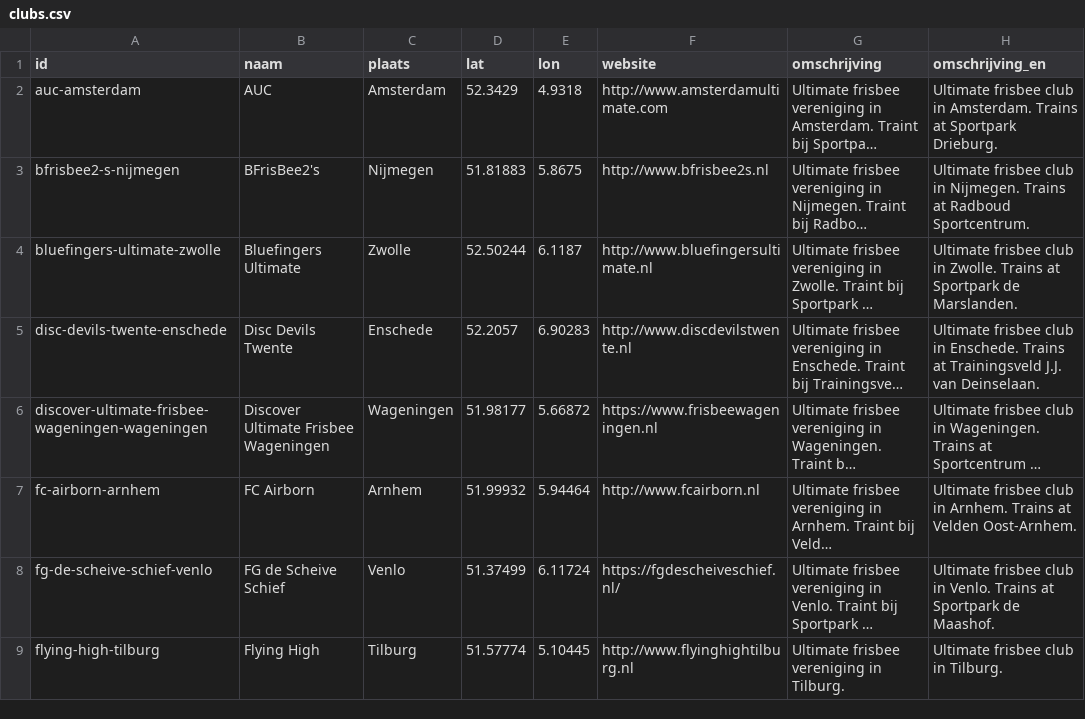
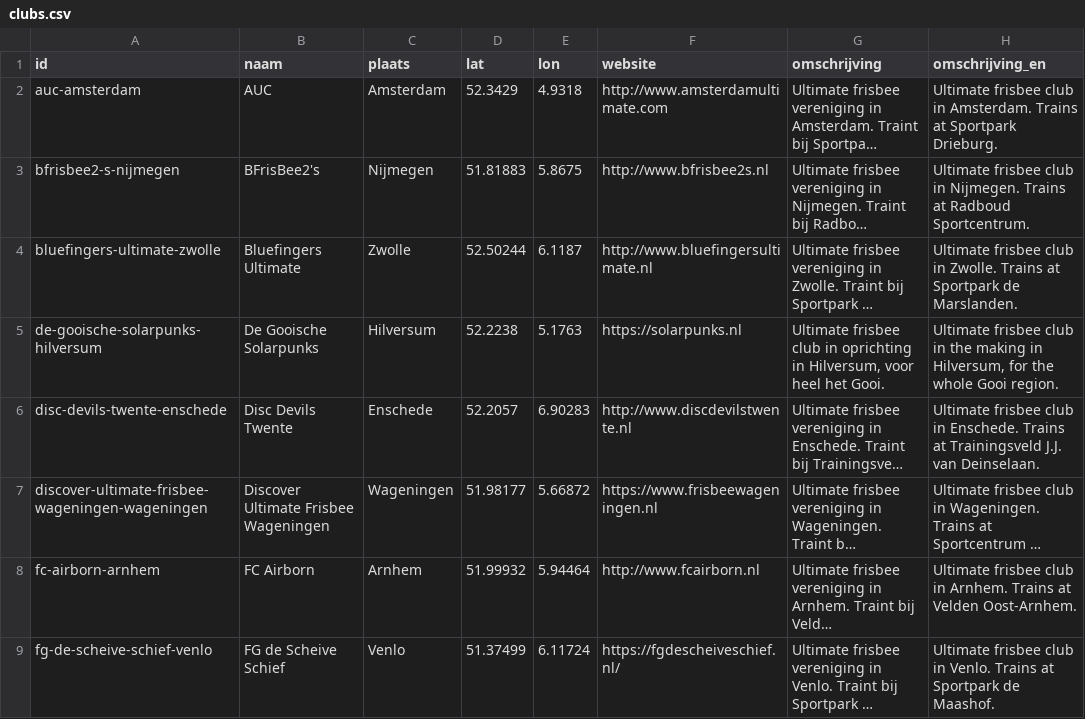
Before and after one commit to lkleuver/leenfrisbee, a CSV file: data/clubs.csv, drawn as a sheet; only a part is shown; the shorter side is filled out with more unchanged rows; long unchanged cells end in …; the diff names each change by its address in the sheet, - before the commit and + after, or states it on an @@ line.

```diff
--- a/data/clubs.csv
+++ b/data/clubs.csv
+row 5: de-gooische-solarpunks-hilversum | De Gooische Solarpunks | Hilversum | 52.2238 | 5.1763 | https://solarpunks.nl | Ultimate frisbee club in oprichting in Hilversum, voor heel het Gooi. | Ultimate frisbee club in the making in Hilversum, for the whole Gooi region.
```
Also changed, not shown: data/kastjes.csv.
